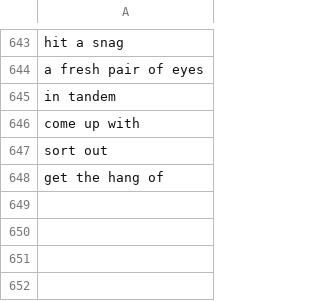
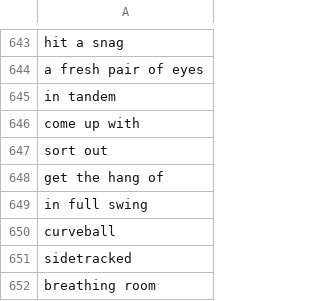
Before and after one commit to muhfaris/english-vocabulary, a CSV file: vocabularies.csv, drawn as a sheet; only a part is shown, gaps mark what is left out.

```diff
--- a/vocabularies.csv
+++ b/vocabularies.csv
@@ -648 +648,5 @@ sort out
 get the hang of
+in full swing
+curveball
+sidetracked
+breathing room
```
Also changed, not shown: stories.csv, 2 other files.
